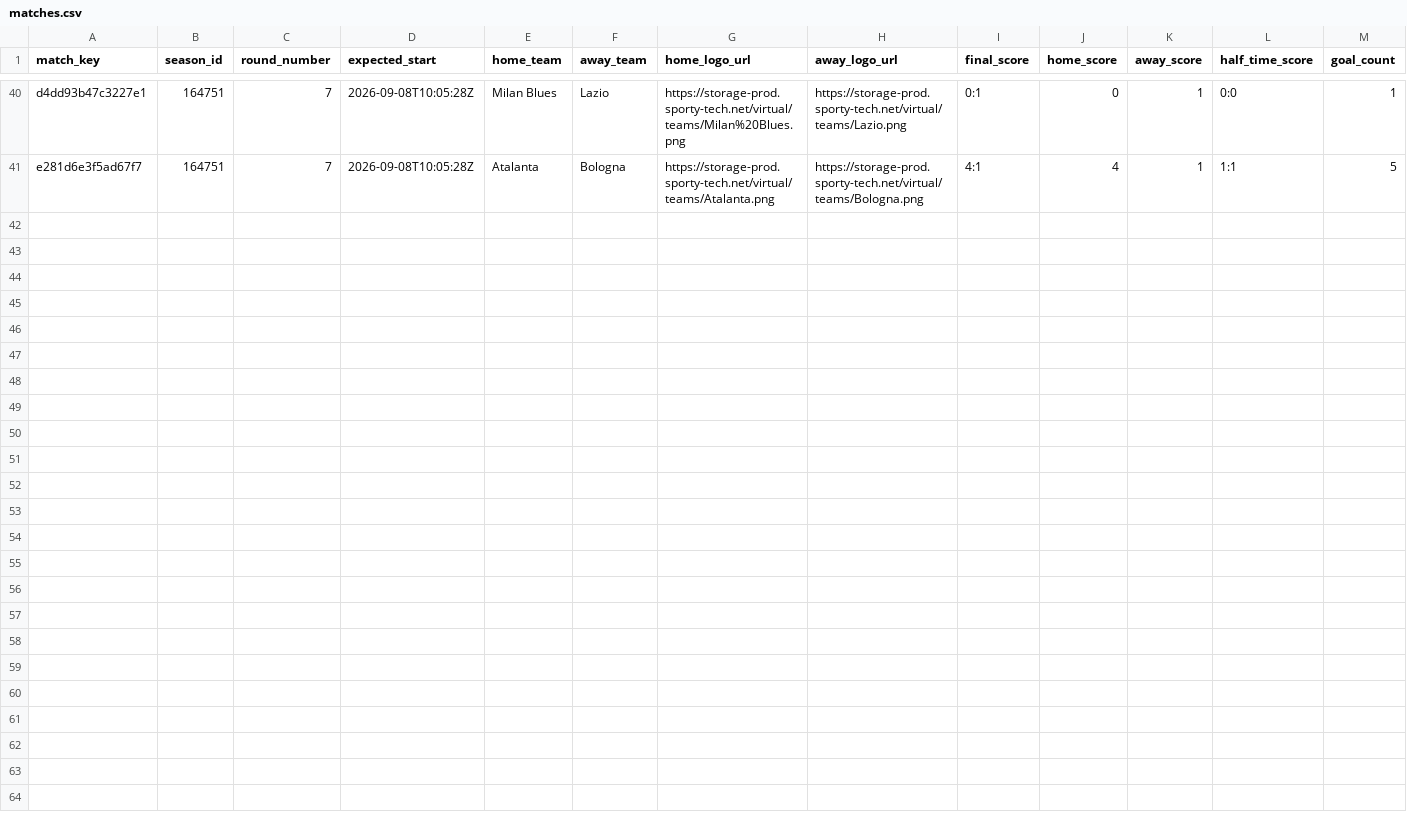
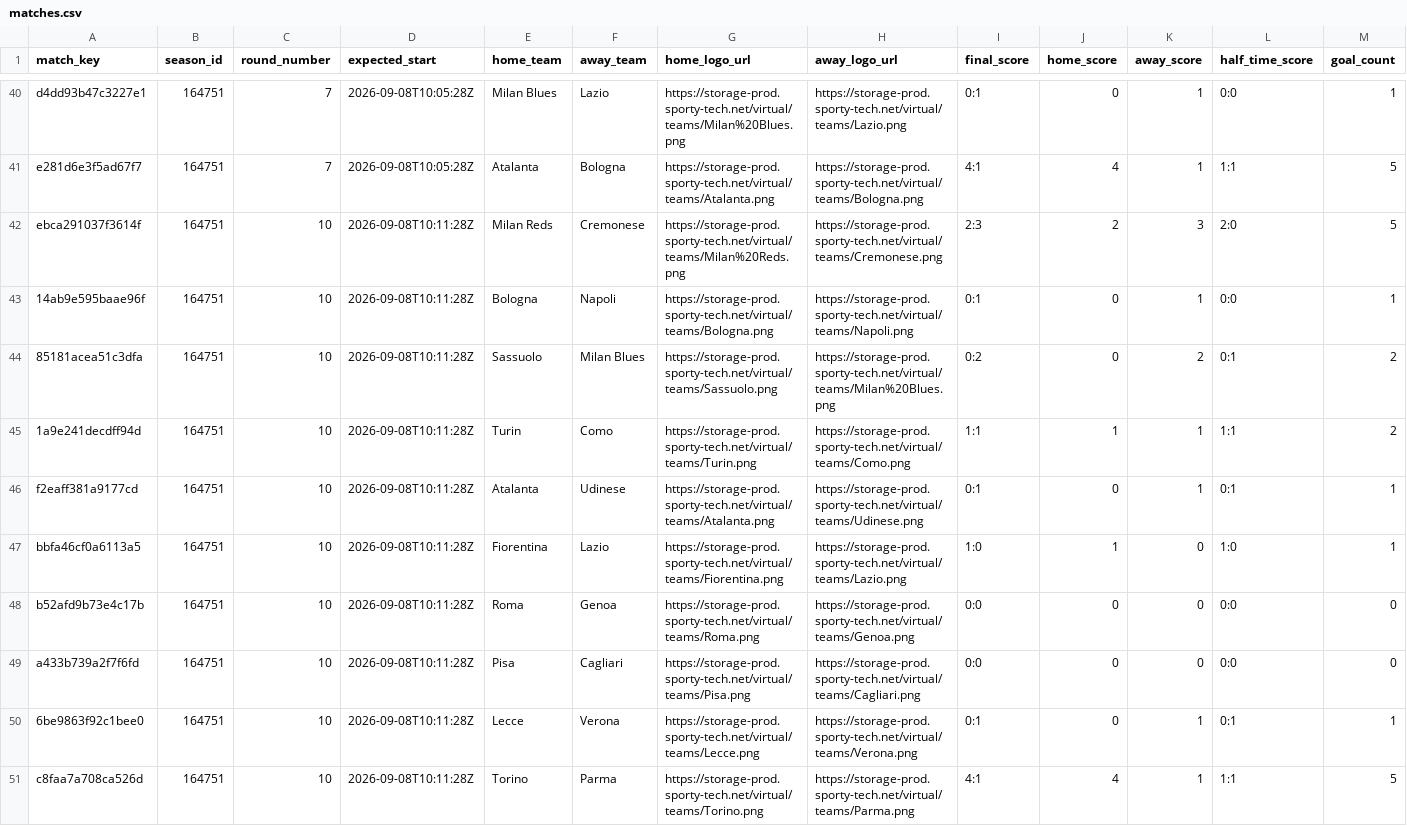
Before and after one commit to michaeldiary77-sys/virtual-leagues-collector, a CSV file: data/8036_italian-league/matches.csv, drawn as a sheet; only a part is shown, gaps mark what is left out; rows hold the shown columns only; the diff names each change by its address in the sheet, - before the commit and + after, or states it on an @@ line.

```diff
--- a/data/8036_italian-league/matches.csv
+++ b/data/8036_italian-league/matches.csv
+row 42: ebca291037f3614f | 164751 | 10 | 2026-09-08T10:11:28Z | Milan Reds | Cremonese | https://storage-prod.sporty-tech.net/virtual/teams/Milan%20Reds.png | https://storage-prod.sporty-tech.net/virtual/teams/Cremonese.png | 2:3 | 2 | 3 | 2:0 | 5
+row 43: 14ab9e595baae96f | 164751 | 10 | 2026-09-08T10:11:28Z | Bologna | Napoli | https://storage-prod.sporty-tech.net/virtual/teams/Bologna.png | https://storage-prod.sporty-tech.net/virtual/teams/Napoli.png | 0:1 | 0 | 1 | 0:0 | 1
+row 44: 85181acea51c3dfa | 164751 | 10 | 2026-09-08T10:11:28Z | Sassuolo | Milan Blues | https://storage-prod.sporty-tech.net/virtual/teams/Sassuolo.png | https://storage-prod.sporty-tech.net/virtual/teams/Milan%20Blues.png | 0:2 | 0 | 2 | 0:1 | 2
+row 45: 1a9e241decdff94d | 164751 | 10 | 2026-09-08T10:11:28Z | Turin | Como | https://storage-prod.sporty-tech.net/virtual/teams/Turin.png | https://storage-prod.sporty-tech.net/virtual/teams/Como.png | 1:1 | 1 | 1 | 1:1 | 2
+row 46: f2eaff381a9177cd | 164751 | 10 | 2026-09-08T10:11:28Z | Atalanta | Udinese | https://storage-prod.sporty-tech.net/virtual/teams/Atalanta.png | https://storage-prod.sporty-tech.net/virtual/teams/Udinese.png | 0:1 | 0 | 1 | 0:1 | 1
+row 47: bbfa46cf0a6113a5 | 164751 | 10 | 2026-09-08T10:11:28Z | Fiorentina | Lazio | https://storage-prod.sporty-tech.net/virtual/teams/Fiorentina.png | https://storage-prod.sporty-tech.net/virtual/teams/Lazio.png | 1:0 | 1 | 0 | 1:0 | 1
+row 48: b52afd9b73e4c17b | 164751 | 10 | 2026-09-08T10:11:28Z | Roma | Genoa | https://storage-prod.sporty-tech.net/virtual/teams/Roma.png | https://storage-prod.sporty-tech.net/virtual/teams/Genoa.png | 0:0 | 0 | 0 | 0:0 | 0
+row 49: a433b739a2f7f6fd | 164751 | 10 | 2026-09-08T10:11:28Z | Pisa | Cagliari | https://storage-prod.sporty-tech.net/virtual/teams/Pisa.png | https://storage-prod.sporty-tech.net/virtual/teams/Cagliari.png | 0:0 | 0 | 0 | 0:0 | 0
+row 50: 6be9863f92c1bee0 | 164751 | 10 | 2026-09-08T10:11:28Z | Lecce | Verona | https://storage-prod.sporty-tech.net/virtual/teams/Lecce.png | https://storage-prod.sporty-tech.net/virtual/teams/Verona.png | 0:1 | 0 | 1 | 0:1 | 1
+row 51: c8faa7a708ca526d | 164751 | 10 | 2026-09-08T10:11:28Z | Torino | Parma | https://storage-prod.sporty-tech.net/virtual/teams/Torino.png | https://storage-prod.sporty-tech.net/virtual/teams/Parma.png | 4:1 | 4 | 1 | 1:1 | 5
```
Also changed, not shown: data/8035_english-league/matches.csv, data/8037_spanish-league/matches.csv, 42 other files.
